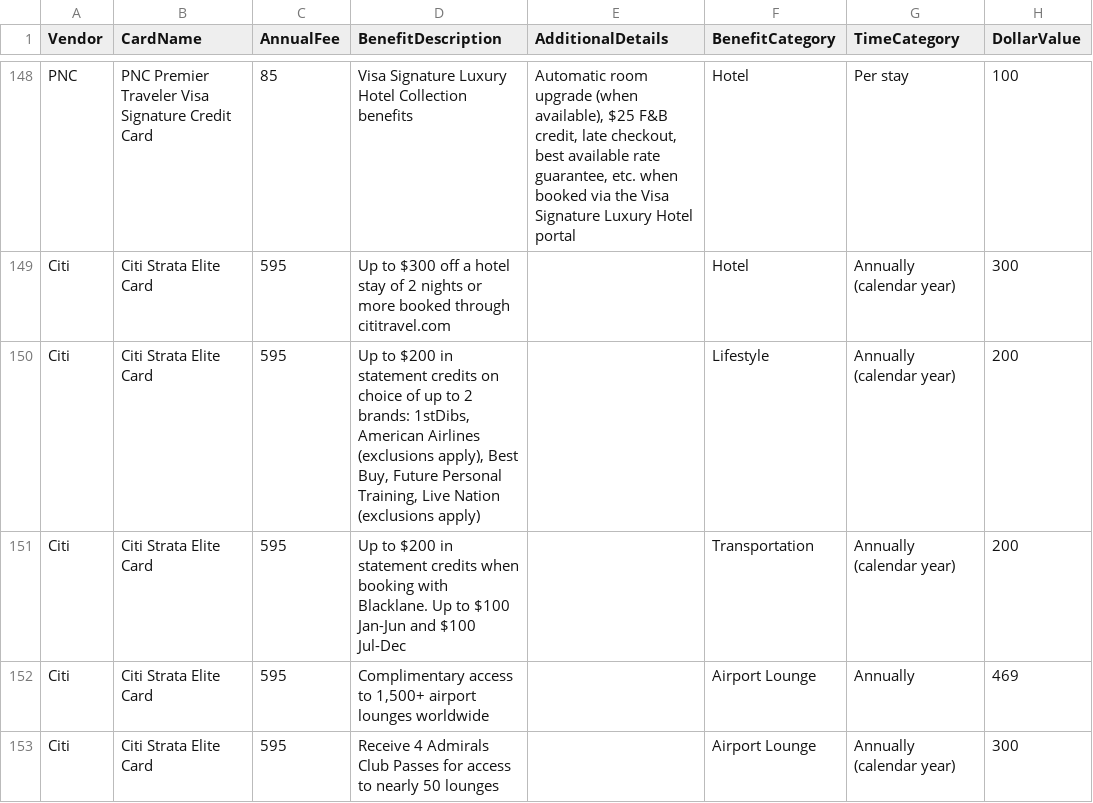
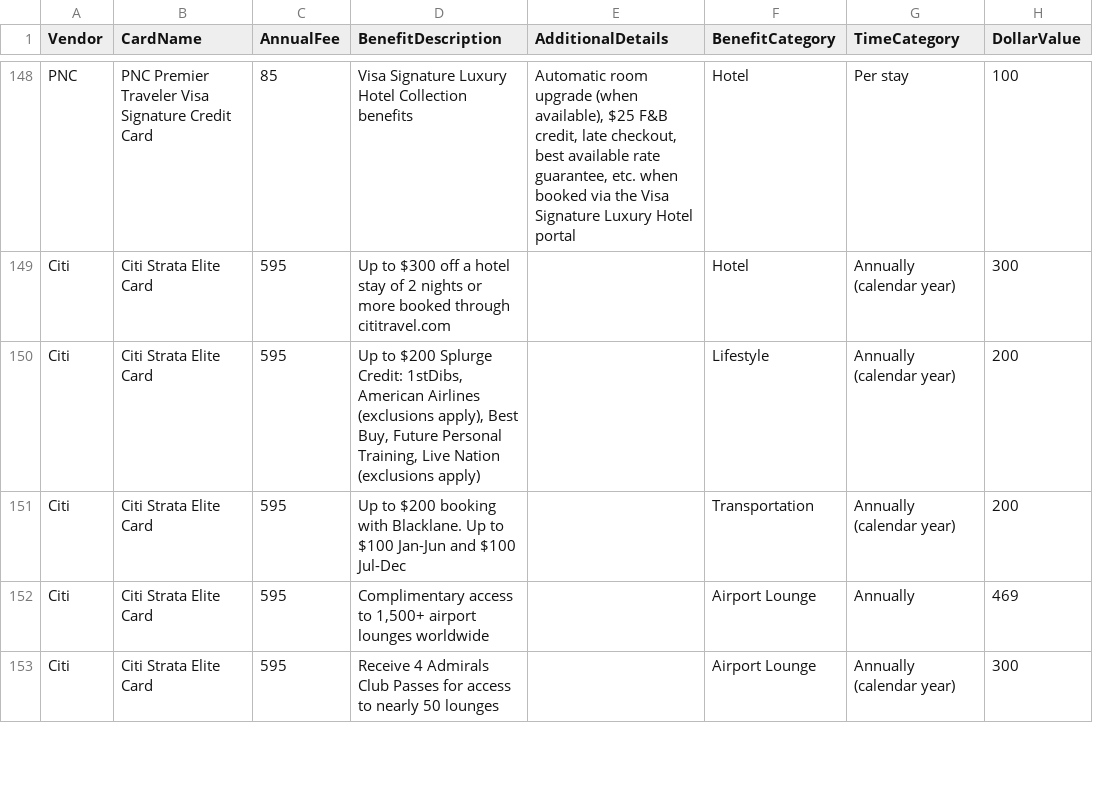
Before and after one commit to colinjianingxie/walletfreak, a CSV file: walletfreak/default_card_benefits.csv, drawn as a sheet; only a part is shown, gaps mark what is left out; the diff names each change by its address in the sheet, - before the commit and + after, or states it on an @@ line.

Commit message:
Fix default benefits

```diff
--- a/walletfreak/default_card_benefits.csv
+++ b/walletfreak/default_card_benefits.csv
-D150 (BenefitDescription): …to $200 in statement credits on choice of up to 2 brands: 1stDibs, American…
+D150 (BenefitDescription): …to $200 Splurge Credit: 1stDibs, American…
-D151 (BenefitDescription): …to $200 in statement credits when booking with…
+D151 (BenefitDescription): …to $200 booking with…
```
